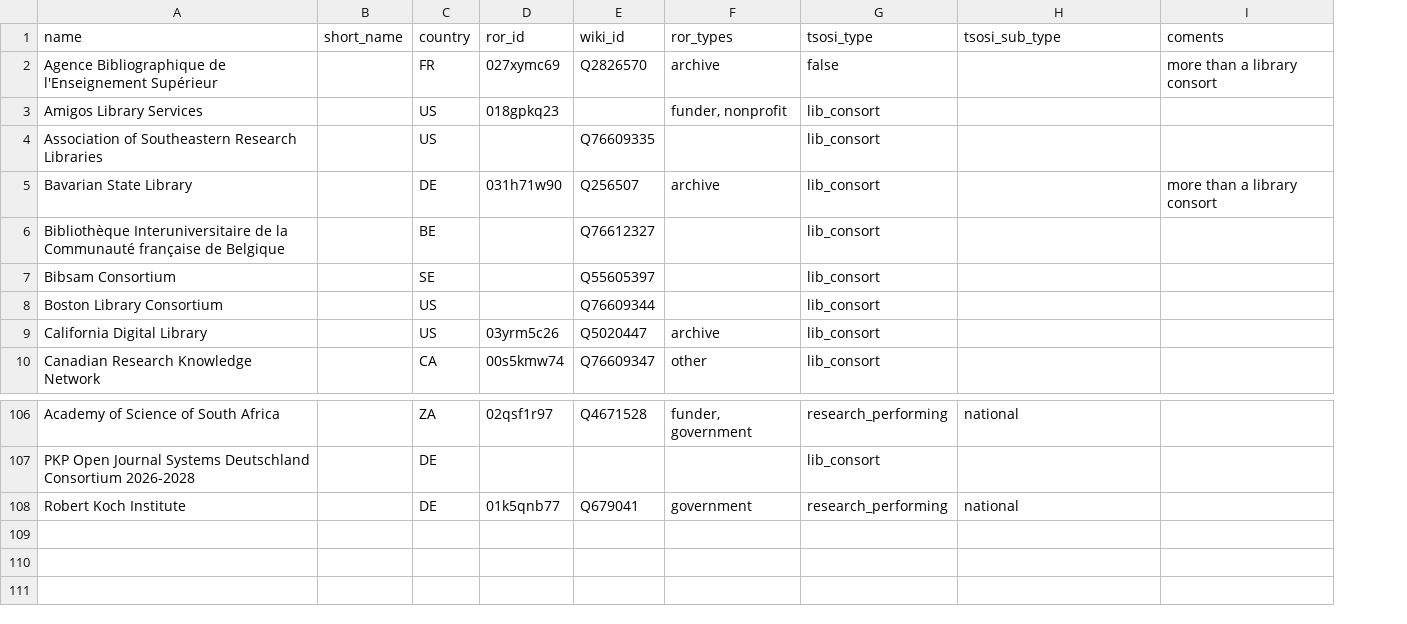
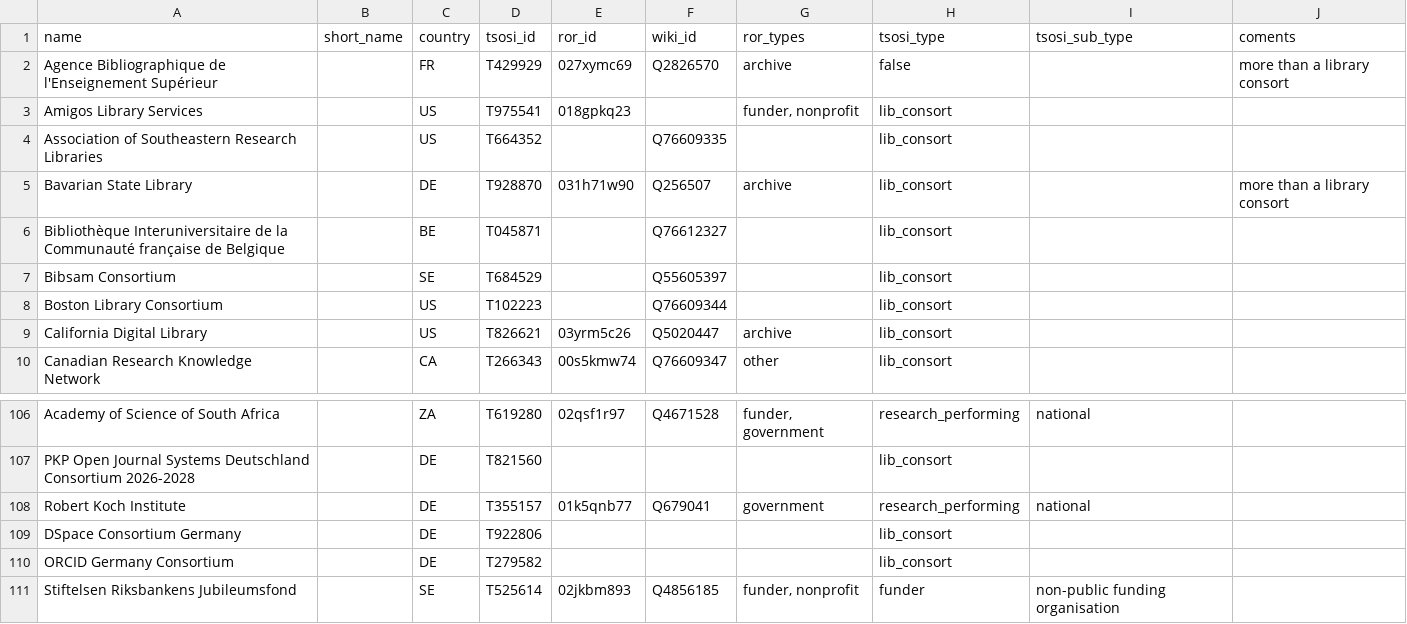
Before and after one commit to tsosi-org/type-entities, a CSV file: TSOSI-type-entities.csv, drawn as a sheet; only a part is shown, gaps mark what is left out; the diff names each change by its address in the sheet, - before the commit and + after, or states it on an @@ line.

Commit message:
upadte code with tsosi_id matching
and new german consort and sweden funder

```diff
--- a/TSOSI-type-entities.csv
+++ b/TSOSI-type-entities.csv
+column D (tsosi_id), rows 2-10: T429929 | T975541 | T664352 | T928870 | T045871 | T684529 | T102223 | T826621 | T266343; rows 106-108: T619280 | T821560 | T355157
+row 109: DSpace Consortium Germany |  | DE | T922806 |  |  |  | lib_consort
+row 110: ORCID Germany Consortium |  | DE | T279582 |  |  |  | lib_consort
+row 111: Stiftelsen Riksbankens Jubileumsfond |  | SE | T525614 | 02jkbm893 | Q4856185 | funder, nonprofit | funder | non-public funding organisation
```
Also changed, not shown: 6 other files.
